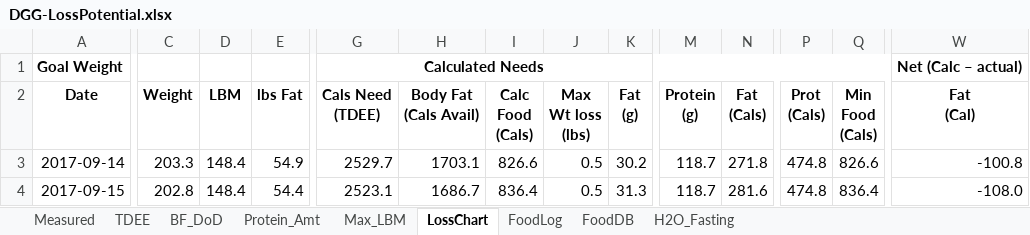
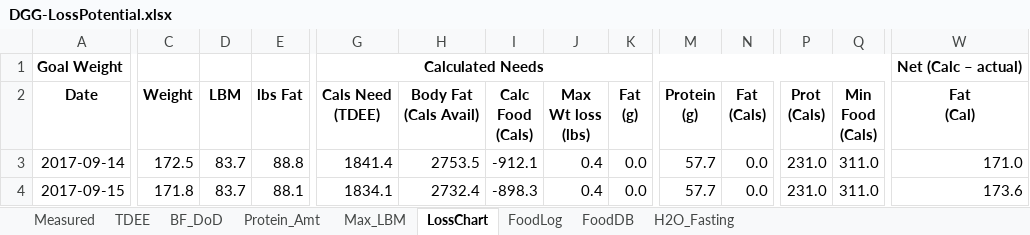
Before and after one commit to OpenKeto/KetoStuff, an Excel workbook: Calculators/Spreadsheet Calculators/DGG-LossPotential.xlsx, sheet LossChart, drawn as a sheet; only a part is shown, gaps mark what is left out; values as stored, in another font and other column widths than the file's, no borders; the diff covers the shown part only; the diff names each change by its address in the sheet, - before the commit and + after, or states it on an @@ line.

```diff
--- a/Calculators/Spreadsheet Calculators/DGG-LossPotential.xlsx (sheet LossChart)
+++ b/Calculators/Spreadsheet Calculators/DGG-LossPotential.xlsx (sheet LossChart)
-C3 (Weight): 203.3
+C3 (Weight): 172.5
-D3:D4 (LBM): 148.4
+D3:D4 (LBM): 83.7
-E3 (lbs Fat): 54.9
+E3 (lbs Fat): 88.8
-G3 (Cals Need (TDEE)): 2529.7
+G3 (Cals Need (TDEE)): 1841.4
-H3 (Body Fat (Cals Avail)): 1703.1
+H3 (Body Fat (Cals Avail)): 2753.5
-I3 (Calc Food (Cals)): 826.6
+I3 (Calc Food (Cals)): -912.1
-J3:J4 (Max Wt loss (lbs)): 0.5
+J3:J4 (Max Wt loss (lbs)): 0.4
-K3 (Fat (g)): 30.2
+K3 (Fat (g)): 0.0
-M3:M4 (Protein (g)): 118.7
+M3:M4 (Protein (g)): 57.7
-N3 (Fat (Cals)): 271.8
+N3 (Fat (Cals)): 0.0
-P3:P4 (Prot (Cals)): 474.8
+P3:P4 (Prot (Cals)): 231.0
-Q3 (Min Food (Cals)): 826.6
+Q3 (Min Food (Cals)): 311.0
-W3 (Fat (Cal)): -100.8
+W3 (Fat (Cal)): 171.0
-C4 (Weight): 202.8
+C4 (Weight): 171.8
-E4 (lbs Fat): 54.4
+E4 (lbs Fat): 88.1
-G4 (Cals Need (TDEE)): 2523.1
+G4 (Cals Need (TDEE)): 1834.1
-H4 (Body Fat (Cals Avail)): 1686.7
+H4 (Body Fat (Cals Avail)): 2732.4
-I4 (Calc Food (Cals)): 836.4
+I4 (Calc Food (Cals)): -898.3
-K4 (Fat (g)): 31.3
+K4 (Fat (g)): 0.0
-N4 (Fat (Cals)): 281.6
+N4 (Fat (Cals)): 0.0
-Q4 (Min Food (Cals)): 836.4
+Q4 (Min Food (Cals)): 311.0
-W4 (Fat (Cal)): -108.0
+W4 (Fat (Cal)): 173.6
```
Also changed, not shown: 1277 edited cells elsewhere in this sheet, sheet H2O_Fasting, sheet FoodLog, sheet BF_DoD, sheet TDEE, sheet Measured, sheet Protein_Amt, 1 more sheet, charts or pictures, 3 other files.
